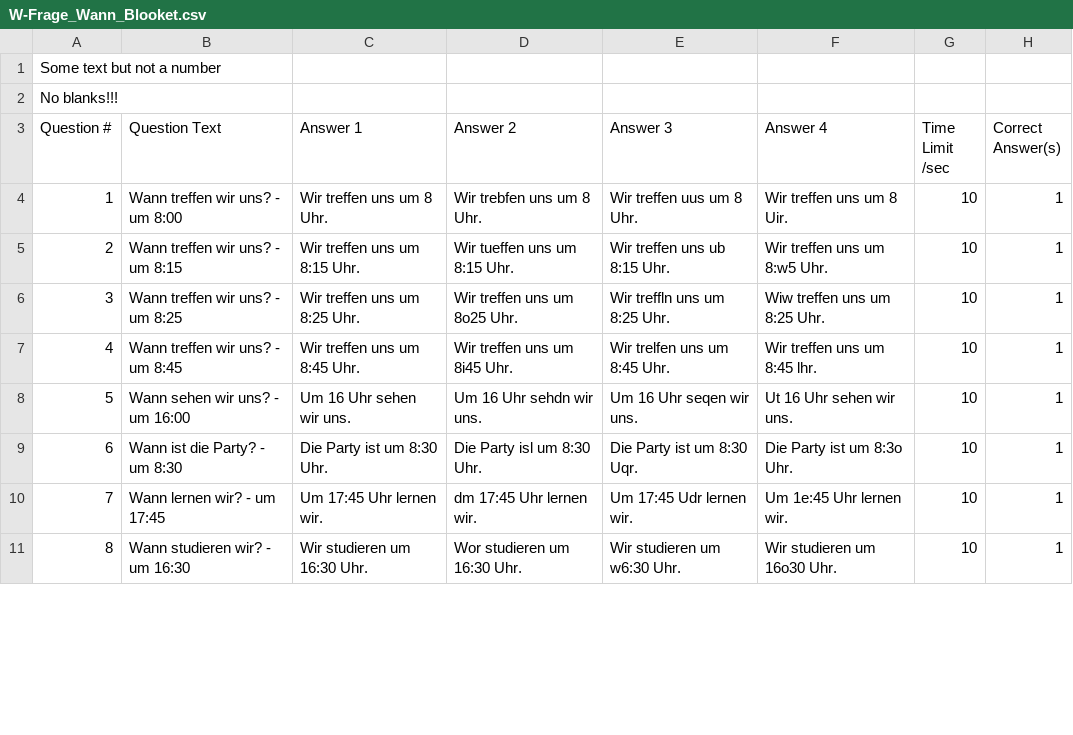
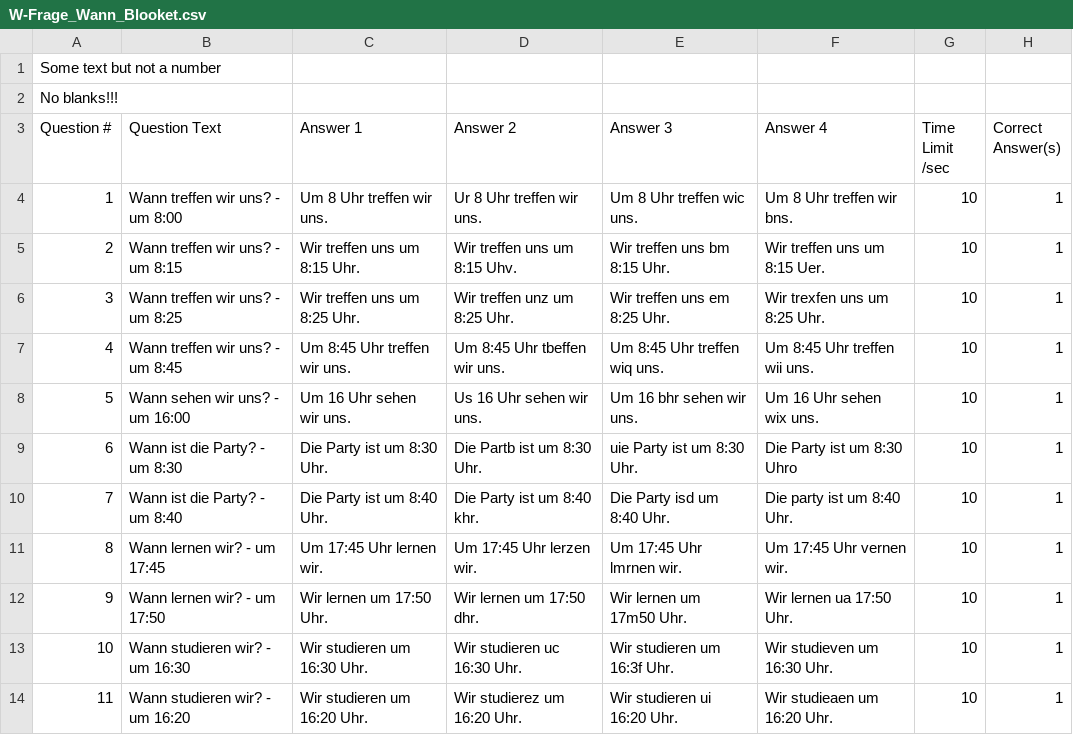
Before and after one commit to kassbohm/Anki, a CSV file: csv/W-Frage_Wann_Blooket.csv, drawn as a sheet; only a part is shown; addresses are those after the commit; the diff covers the shown part only; the diff names each change by its address in the sheet, - before the commit and + after, or states it on an @@ line.

```diff
--- a/csv/W-Frage_Wann_Blooket.csv
+++ b/csv/W-Frage_Wann_Blooket.csv
-C4 (Answer 1): Wir treffen uns um 8 Uhr.
+C4 (Answer 1): Um 8 Uhr treffen wir uns.
-D4 (Answer 2): Wir trebfen uns um 8 Uhr.
+D4 (Answer 2): Ur 8 Uhr treffen wir uns.
-E4 (Answer 3): Wir treffen uus um 8 Uhr.
+E4 (Answer 3): Um 8 Uhr treffen wic uns.
-F4 (Answer 4): Wir treffen uns um 8 Uir.
+F4 (Answer 4): Um 8 Uhr treffen wir bns.
-D5 (Answer 2): Wir tueffen uns um 8:15 Uhr.
+D5 (Answer 2): Wir treffen uns um 8:15 Uhv.
-E5 (Answer 3): Wir treffen uns ub 8:15 Uhr.
+E5 (Answer 3): Wir treffen uns bm 8:15 Uhr.
-F5 (Answer 4): Wir treffen uns um 8:w5 Uhr.
+F5 (Answer 4): Wir treffen uns um 8:15 Uer.
-D6 (Answer 2): Wir treffen uns um 8o25 Uhr.
+D6 (Answer 2): Wir treffen unz um 8:25 Uhr.
-E6 (Answer 3): Wir treffln uns um 8:25 Uhr.
+E6 (Answer 3): Wir treffen uns em 8:25 Uhr.
-F6 (Answer 4): Wiw treffen uns um 8:25 Uhr.
+F6 (Answer 4): Wir trexfen uns um 8:25 Uhr.
-C7 (Answer 1): Wir treffen uns um 8:45 Uhr.
+C7 (Answer 1): Um 8:45 Uhr treffen wir uns.
-D7 (Answer 2): Wir treffen uns um 8i45 Uhr.
+D7 (Answer 2): Um 8:45 Uhr tbeffen wir uns.
-E7 (Answer 3): Wir trelfen uns um 8:45 Uhr.
+E7 (Answer 3): Um 8:45 Uhr treffen wiq uns.
-F7 (Answer 4): Wir treffen uns um 8:45 lhr.
+F7 (Answer 4): Um 8:45 Uhr treffen wii uns.
-D8 (Answer 2): Um 16 Uhr sehdn wir uns.
+D8 (Answer 2): Us 16 Uhr sehen wir uns.
-E8 (Answer 3): Um 16 Uhr seqen wir uns.
+E8 (Answer 3): Um 16 bhr sehen wir uns.
-F8 (Answer 4): Ut 16 Uhr sehen wir uns.
+F8 (Answer 4): Um 16 Uhr sehen wix uns.
-D9 (Answer 2): Die Party isl um 8:30 Uhr.
+D9 (Answer 2): Die Partb ist um 8:30 Uhr.
-E9 (Answer 3): Die Party ist um 8:30 Uqr.
+E9 (Answer 3): uie Party ist um 8:30 Uhr.
-F9 (Answer 4): Die Party ist um 8:3o Uhr.
+F9 (Answer 4): Die Party ist um 8:30 Uhro
+row 10: 7 | Wann ist die Party? - um 8:40 | Die Party ist um 8:40 Uhr. | Die Party ist um 8:40 khr. | Die Party isd um 8:40 Uhr. | Die party ist um 8:40 Uhr. | 10 | 1
@@ column A (Question #) renumbered from row 11 down @@
-D11 (Answer 2): dm 17:45 Uhr lernen wir.
+D11 (Answer 2): Um 17:45 Uhr lerzen wir.
-E11 (Answer 3): Um 17:45 Udr lernen wir.
+E11 (Answer 3): Um 17:45 Uhr lmrnen wir.
-F11 (Answer 4): Um 1e:45 Uhr lernen wir.
+F11 (Answer 4): Um 17:45 Uhr vernen wir.
+row 12: 9 | Wann lernen wir? - um 17:50 | Wir lernen um 17:50 Uhr. | Wir lernen um 17:50 dhr. | Wir lernen um 17m50 Uhr. | Wir lernen ua 17:50 Uhr. | 10 | 1
-D13 (Answer 2): Wor studieren um 16:30 Uhr.
+D13 (Answer 2): Wir studieren uc 16:30 Uhr.
-E13 (Answer 3): Wir studieren um w6:30 Uhr.
+E13 (Answer 3): Wir studieren um 16:3f Uhr.
-F13 (Answer 4): Wir studieren um 16o30 Uhr.
+F13 (Answer 4): Wir studieven um 16:30 Uhr.
+row 14: 11 | Wann studieren wir? - um 16:20 | Wir studieren um 16:20 Uhr. | Wir studierez um 16:20 Uhr. | Wir studieren ui 16:20 Uhr. | Wir studieaen um 16:20 Uhr. | 10 | 1
```
Also changed, not shown: 3 added rows and 75 edited cells elsewhere in this file, 2 other files.
